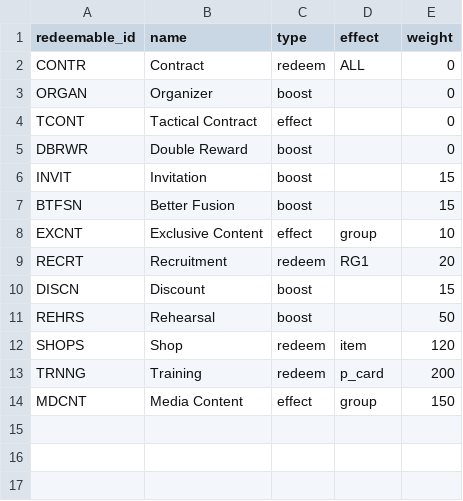
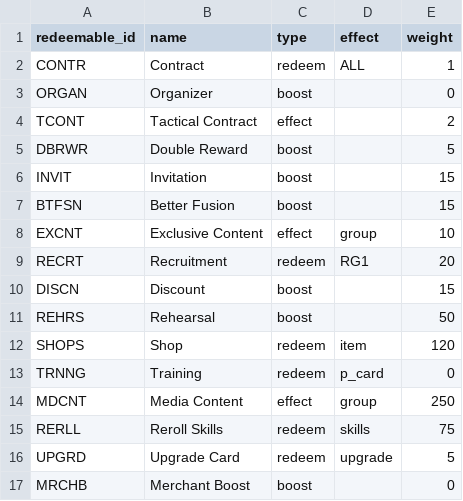
Before and after one commit to iojan715/KpopCardGame, a CSV file: data_upload/redeemables.csv, drawn as a sheet.

Commit message:
Add files via upload

```diff
--- a/data_upload/redeemables.csv
+++ b/data_upload/redeemables.csv
@@ -1,6 +1,6 @@
 redeemable_id,name,type,effect,weight
-CONTR,Contract,redeem,ALL,0
+CONTR,Contract,redeem,ALL,1
 ORGAN,Organizer,boost,,0
-TCONT,Tactical Contract,effect,,0
-DBRWR,Double Reward,boost,,0
+TCONT,Tactical Contract,effect,,2
+DBRWR,Double Reward,boost,,5
 INVIT,Invitation,boost,,15
@@ -12,3 +12,6 @@ REHRS,Rehearsal,boost,,50
 SHOPS,Shop,redeem,item,120
-TRNNG,Training,redeem,p_card,200
-MDCNT,Media Content,effect,group,150
+TRNNG,Training,redeem,p_card,0
+MDCNT,Media Content,effect,group,250
+RERLL,Reroll Skills,redeem,skills,75
+UPGRD,Upgrade Card,redeem,upgrade,5
+MRCHB,Merchant Boost,boost,,0
```
Also changed, not shown: 3 other files.
